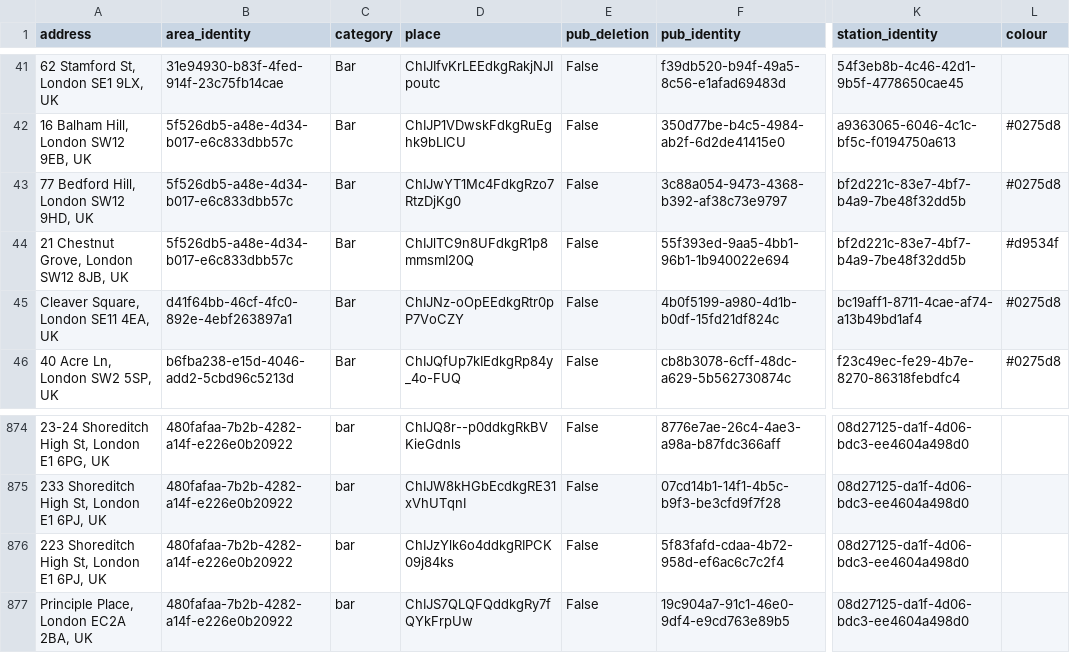
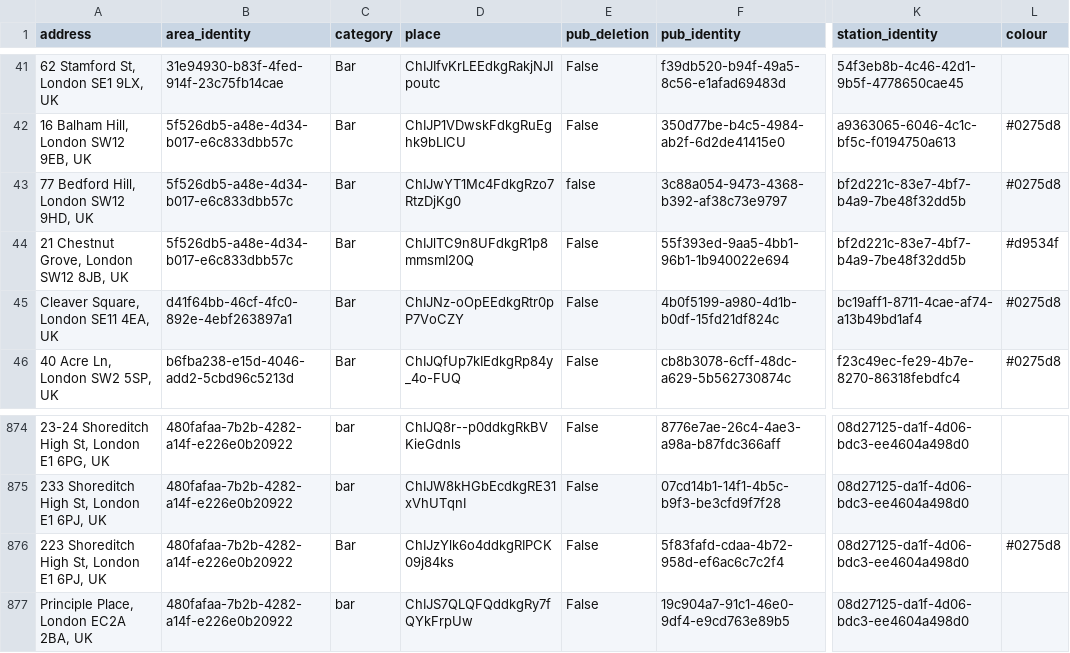
Before and after one commit to cartsmate/thepubcrawls, a CSV file: files/pubs.csv, drawn as a sheet; only a part is shown, gaps mark what is left out; the diff names each change by its address in the sheet, - before the commit and + after, or states it on an @@ line.

```diff
--- a/files/pubs.csv
+++ b/files/pubs.csv
-E43 (pub_deletion): False
+E43 (pub_deletion): false
-C876 (category): bar
+C876 (category): Bar
-L876 (colour): (empty)
+L876 (colour): #0275d8
```
Also changed, not shown: files/reviews.csv, 19 other files.
